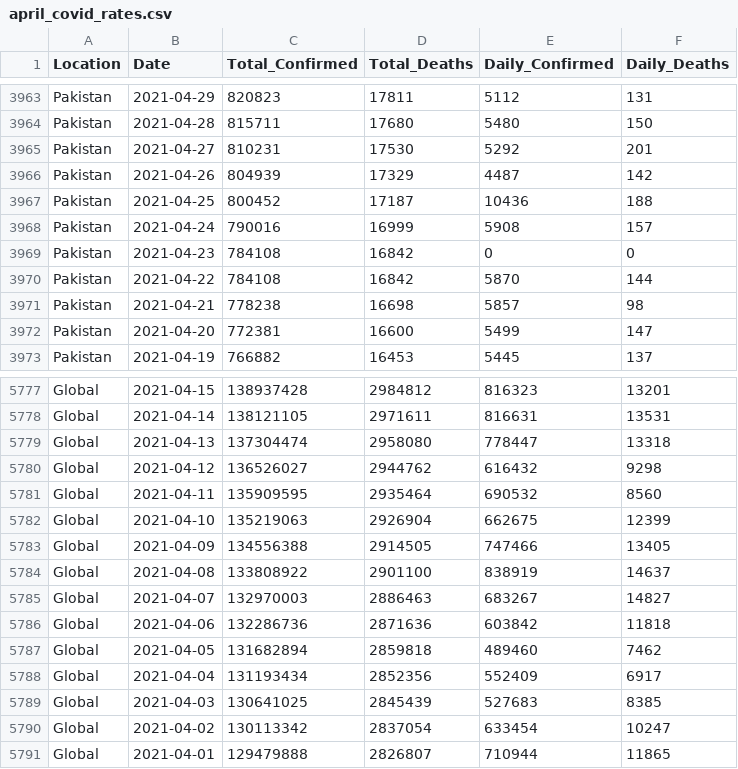
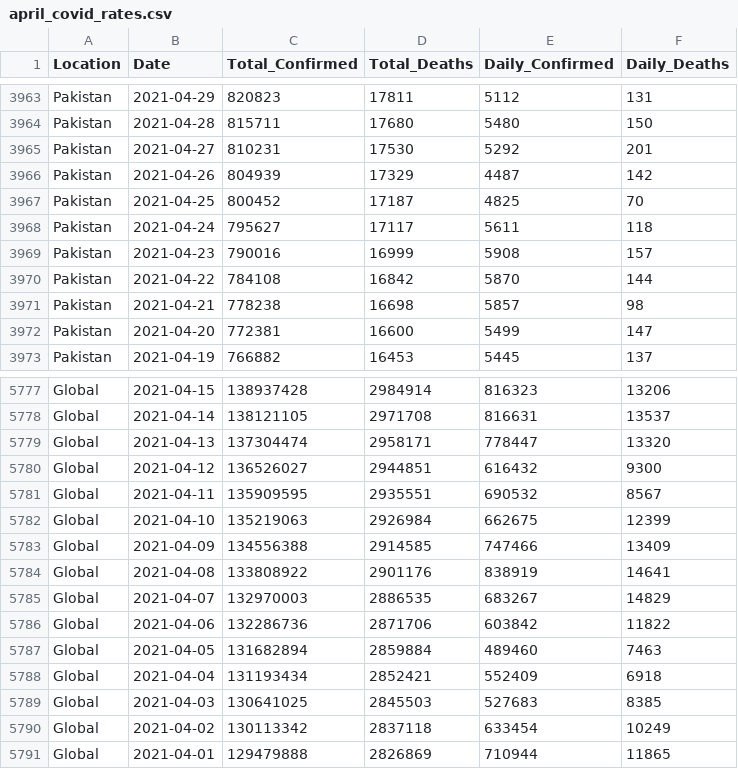
Before and after one commit to ASacdpraseuth/Project-1, a CSV file: backup/output/april_covid_rates.csv (was output/april_covid_rates.csv), drawn as a sheet; only a part is shown, gaps mark what is left out; removed rows and columns are numbered as before the commit, all else as after; the diff covers the shown part only; the diff names each change by its address in the sheet, - before the commit and + after, or states it on an @@ line.

```diff
--- a/output/april_covid_rates.csv
+++ b/backup/output/april_covid_rates.csv
-E3967 (Daily_Confirmed): 10436
+E3967 (Daily_Confirmed): 4825
-F3967 (Daily_Deaths): 188
+F3967 (Daily_Deaths): 70
+row 3968: Pakistan | 2021-04-24 | 795627 | 17117 | 5611 | 118
-B3969 (Date): 2021-04-24
+B3969 (Date): 2021-04-23
-row 3969: Pakistan | 2021-04-23 | 784108 | 16842 | 0 | 0
-D5777 (Total_Deaths): 2984812
+D5777 (Total_Deaths): 2984914
-F5777 (Daily_Deaths): 13201
+F5777 (Daily_Deaths): 13206
-D5778 (Total_Deaths): 2971611
+D5778 (Total_Deaths): 2971708
-F5778 (Daily_Deaths): 13531
+F5778 (Daily_Deaths): 13537
-D5779 (Total_Deaths): 2958080
+D5779 (Total_Deaths): 2958171
-F5779 (Daily_Deaths): 13318
+F5779 (Daily_Deaths): 13320
-D5780 (Total_Deaths): 2944762
+D5780 (Total_Deaths): 2944851
-F5780 (Daily_Deaths): 9298
+F5780 (Daily_Deaths): 9300
-D5781 (Total_Deaths): 2935464
+D5781 (Total_Deaths): 2935551
-F5781 (Daily_Deaths): 8560
+F5781 (Daily_Deaths): 8567
-D5782 (Total_Deaths): 2926904
+D5782 (Total_Deaths): 2926984
-D5783 (Total_Deaths): 2914505
+D5783 (Total_Deaths): 2914585
-F5783 (Daily_Deaths): 13405
+F5783 (Daily_Deaths): 13409
-D5784 (Total_Deaths): 2901100
+D5784 (Total_Deaths): 2901176
-F5784 (Daily_Deaths): 14637
+F5784 (Daily_Deaths): 14641
-D5785 (Total_Deaths): 2886463
+D5785 (Total_Deaths): 2886535
-F5785 (Daily_Deaths): 14827
+F5785 (Daily_Deaths): 14829
-D5786 (Total_Deaths): 2871636
+D5786 (Total_Deaths): 2871706
-F5786 (Daily_Deaths): 11818
+F5786 (Daily_Deaths): 11822
-D5787 (Total_Deaths): 2859818
+D5787 (Total_Deaths): 2859884
-F5787 (Daily_Deaths): 7462
+F5787 (Daily_Deaths): 7463
-D5788 (Total_Deaths): 2852356
+D5788 (Total_Deaths): 2852421
-F5788 (Daily_Deaths): 6917
+F5788 (Daily_Deaths): 6918
-D5789 (Total_Deaths): 2845439
+D5789 (Total_Deaths): 2845503
-D5790 (Total_Deaths): 2837054
+D5790 (Total_Deaths): 2837118
-F5790 (Daily_Deaths): 10247
+F5790 (Daily_Deaths): 10249
-D5791 (Total_Deaths): 2826807
+D5791 (Total_Deaths): 2826869
```
Also changed, not shown: 86 edited cells elsewhere in this file, 12 other files.
